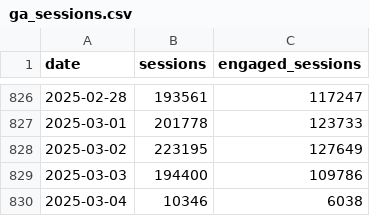
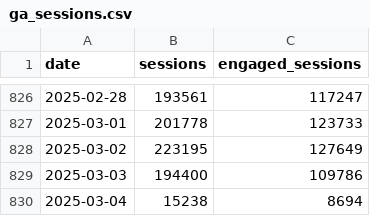
Before and after one commit to EdwardKing1701/tr_ecom_dbt, a CSV file: seeds/load/daily/ga_sessions.csv, drawn as a sheet; only a part is shown, gaps mark what is left out.

```diff
--- a/seeds/load/daily/ga_sessions.csv
+++ b/seeds/load/daily/ga_sessions.csv
@@ -829,2 +829,2 @@
 2025-03-03,194400,109786
-2025-03-04,10346,6038
+2025-03-04,15238,8694
```
Also changed, not shown: seeds/load/hourly/ga_hourly.csv.
